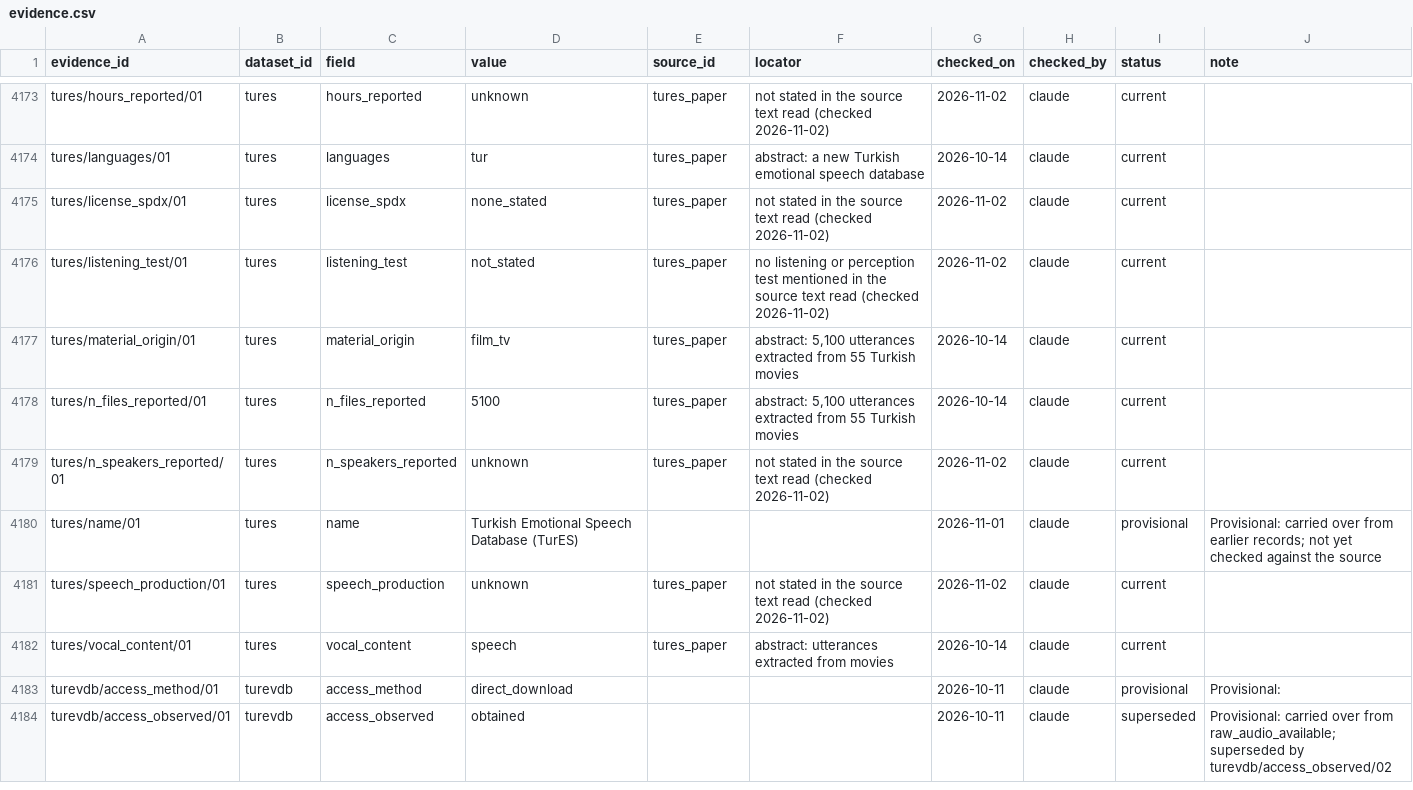
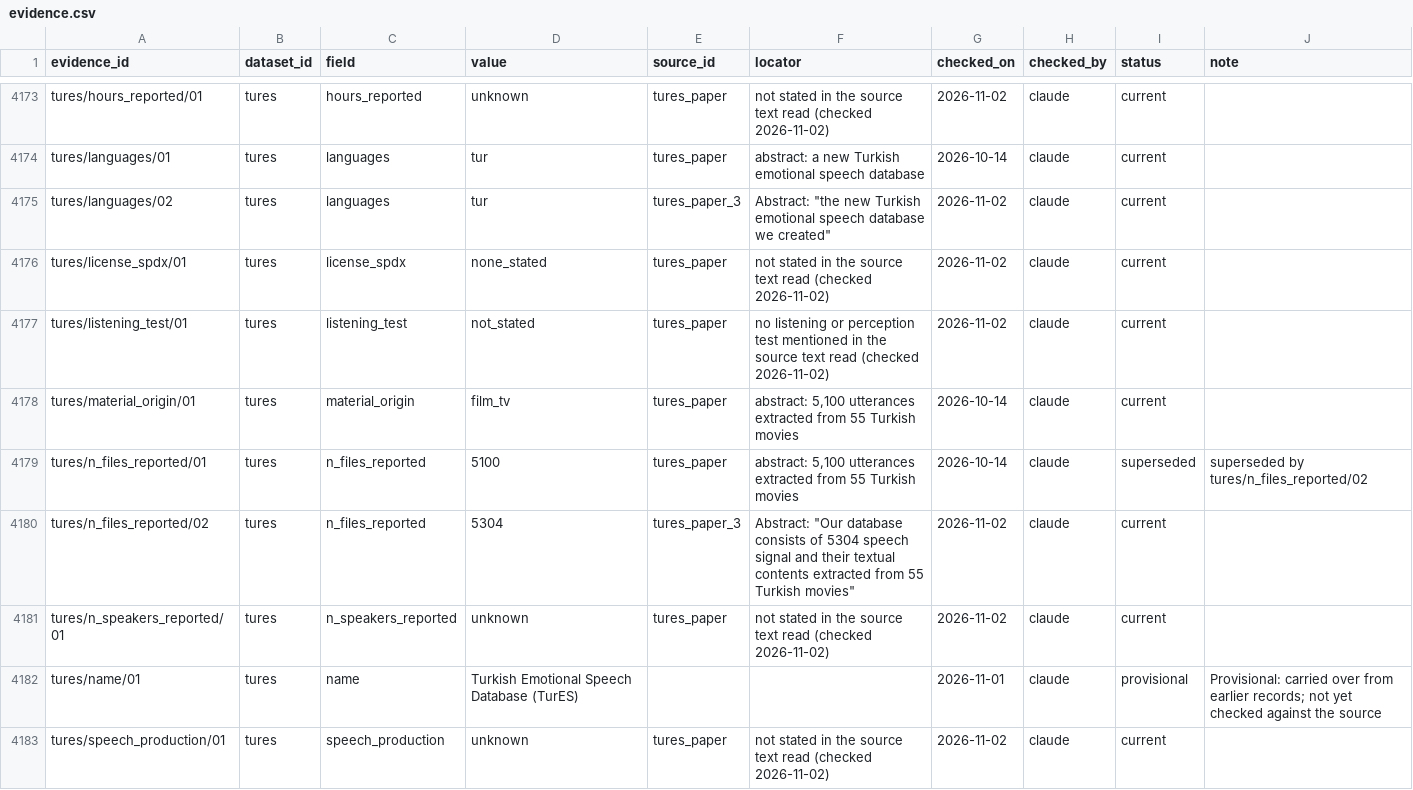
Before and after one commit to itoten/ser_dataset_db, a CSV file: data/evidence.csv, drawn as a sheet; only a part is shown, gaps mark what is left out; the shorter side is filled out with more unchanged rows.

```diff
--- a/data/evidence.csv
+++ b/data/evidence.csv
@@ -4174,2 +4174,3 @@ tures/hours_reported/01,tures,hours_reported,unknown,tures_paper,not stated in t
 tures/languages/01,tures,languages,tur,tures_paper,abstract: a new Turkish emotional speech database,2026-10-14,claude,current,
+tures/languages/02,tures,languages,tur,tures_paper_3,"Abstract: ""the new Turkish emotional speech database we created""",2026-11-02,claude,current,
 tures/license_spdx/01,tures,license_spdx,none_stated,tures_paper,not stated in the source text read (checked 2026-11-02),2026-11-02,claude,current,
@@ -4177,3 +4178,4 @@ tures/listening_test/01,tures,listening_test,not_stated,tures_paper,no listening
 tures/material_origin/01,tures,material_origin,film_tv,tures_paper,"abstract: 5,100 utterances extracted from 55 Turkish movies",2026-10-14,claude,current,
-tures/n_files_reported/01,tures,n_files_reported,5100,tures_paper,"abstract: 5,100 utterances extracted from 55 Turkish movies",2026-10-14,claude,current,
+tures/n_files_reported/01,tures,n_files_reported,5100,tures_paper,"abstract: 5,100 utterances extracted from 55 Turkish movies",2026-10-14,claude,superseded,superseded by tures/n_files_reported/02
+tures/n_files_reported/02,tures,n_files_reported,5304,tures_paper_3,"Abstract: ""Our database consists of 5304 speech signal and their textual contents extracted from 55 Turkish movies""",2026-11-02,claude,current,
 tures/n_speakers_reported/01,tures,n_speakers_reported,unknown,tures_paper,not stated in the source text read (checked 2026-11-02),2026-11-02,claude,current,
```
Also changed, not shown: data/dataset_sources.csv, data/datasets.csv, 2 other files.
